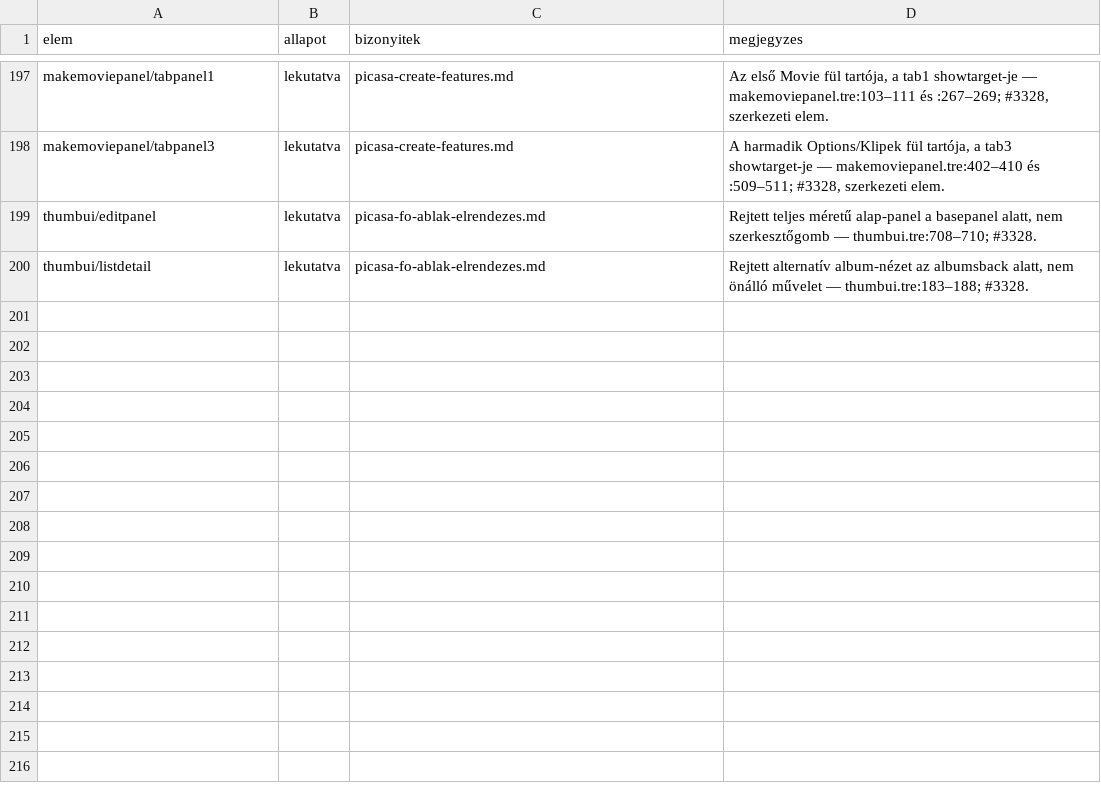
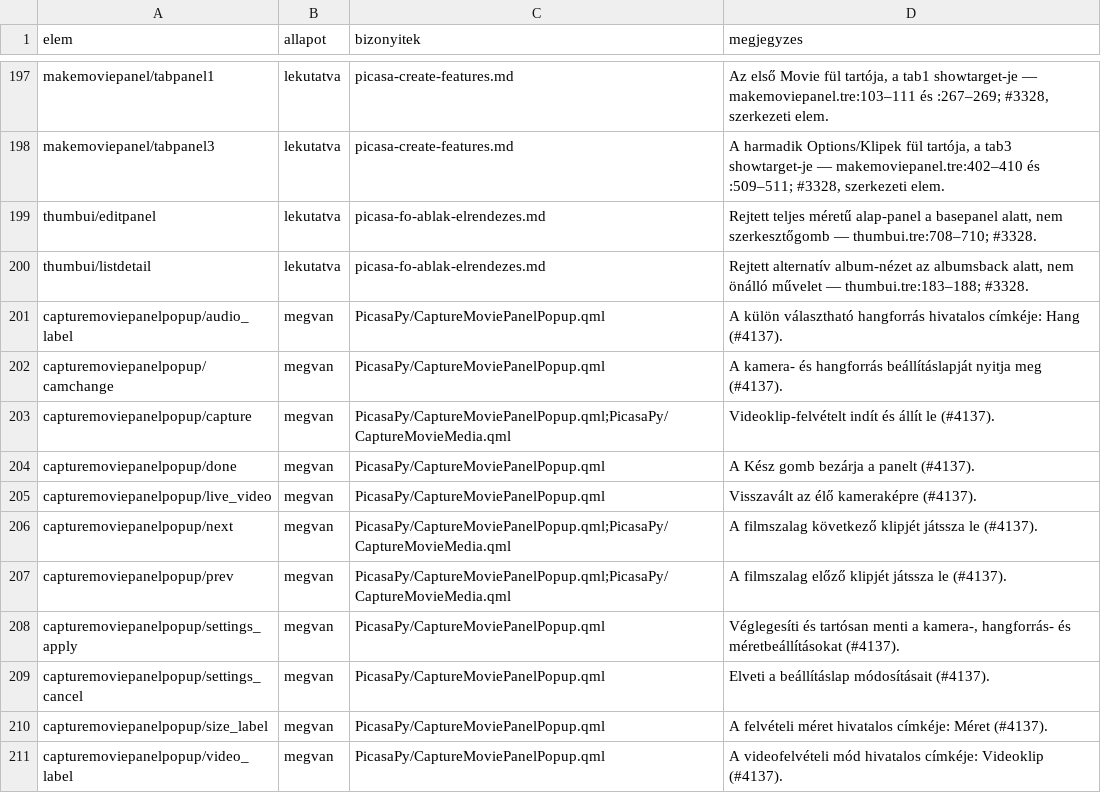
Before and after one commit to sanchomuzax/PicasaPy, a CSV file: docs/specs/ui-lefedettseg-elemek.csv, drawn as a sheet; only a part is shown, gaps mark what is left out.

```diff
--- a/docs/specs/ui-lefedettseg-elemek.csv
+++ b/docs/specs/ui-lefedettseg-elemek.csv
@@ -200 +200,12 @@ thumbui/editpanel,lekutatva,picasa-fo-ablak-elrendezes.md,"Rejtett teljes méret
 thumbui/listdetail,lekutatva,picasa-fo-ablak-elrendezes.md,"Rejtett alternatív album-nézet az albumsback alatt, nem önálló művelet — thumbui.tre:183–188; #3328."
+capturemoviepanelpopup/audio_label,megvan,PicasaPy/CaptureMoviePanelPopup.qml,"A külön választható hangforrás hivatalos címkéje: Hang (#4137)."
+capturemoviepanelpopup/camchange,megvan,PicasaPy/CaptureMoviePanelPopup.qml,"A kamera- és hangforrás beállításlapját nyitja meg (#4137)."
+capturemoviepanelpopup/capture,megvan,PicasaPy/CaptureMoviePanelPopup.qml;PicasaPy/CaptureMovieMedia.qml,"Videoklip-felvételt indít és állít le (#4137)."
+capturemoviepanelpopup/done,megvan,PicasaPy/CaptureMoviePanelPopup.qml,"A Kész gomb bezárja a panelt (#4137)."
+capturemoviepanelpopup/live_video,megvan,PicasaPy/CaptureMoviePanelPopup.qml,"Visszavált az élő kameraképre (#4137)."
+capturemoviepanelpopup/next,megvan,PicasaPy/CaptureMoviePanelPopup.qml;PicasaPy/CaptureMovieMedia.qml,"A filmszalag következő klipjét játssza le (#4137)."
+capturemoviepanelpopup/prev,megvan,PicasaPy/CaptureMoviePanelPopup.qml;PicasaPy/CaptureMovieMedia.qml,"A filmszalag előző klipjét játssza le (#4137)."
+capturemoviepanelpopup/settings_apply,megvan,PicasaPy/CaptureMoviePanelPopup.qml,"Véglegesíti és tartósan menti a kamera-, hangforrás- és méretbeállításokat (#4137)."
+capturemoviepanelpopup/settings_cancel,megvan,PicasaPy/CaptureMoviePanelPopup.qml,"Elveti a beállításlap módosításait (#4137)."
+capturemoviepanelpopup/size_label,megvan,PicasaPy/CaptureMoviePanelPopup.qml,"A felvételi méret hivatalos címkéje: Méret (#4137)."
+capturemoviepanelpopup/video_label,megvan,PicasaPy/CaptureMoviePanelPopup.qml,"A videofelvételi mód hivatalos címkéje: Videoklip (#4137)."
```
Also changed, not shown: docs/specs/ui-lefedettseg-megfeleltetes.csv, 12 other files.
